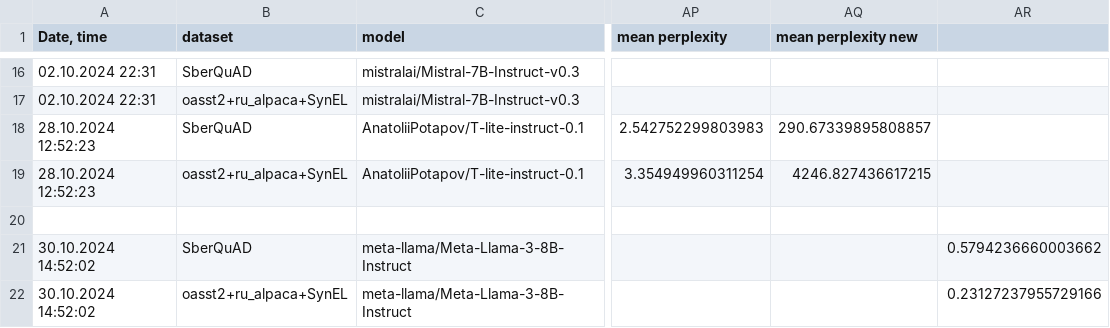
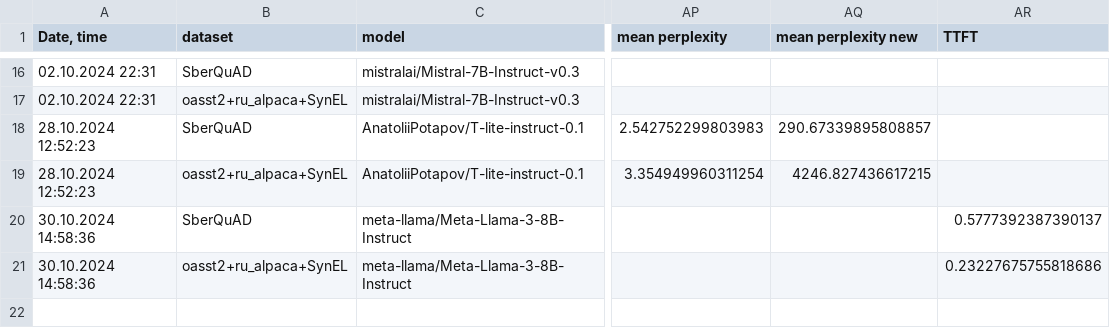
Before and after one commit to litvinenkonikita/tokenization, a CSV file: logs.csv, drawn as a sheet; only a part is shown, gaps mark what is left out; removed rows and columns are numbered as before the commit, all else as after; rows hold the shown columns only; the diff names each change by its address in the sheet, - before the commit and + after, or states it on an @@ line.

```diff
--- a/logs.csv
+++ b/logs.csv
-AR1: (empty)
+AR1: TTFT
-row 20: (empty)
-A20:A21 (Date, time): 30.10.2024 14:52:02
+A20:A21 (Date, time): 30.10.2024 14:58:36
-AR20 (TTFT): 0.5794236660003662
+AR20 (TTFT): 0.5777392387390137
-AR21 (TTFT): 0.23127237955729166
+AR21 (TTFT): 0.23227675755818686
```
Also changed, not shown: 1 other file.
